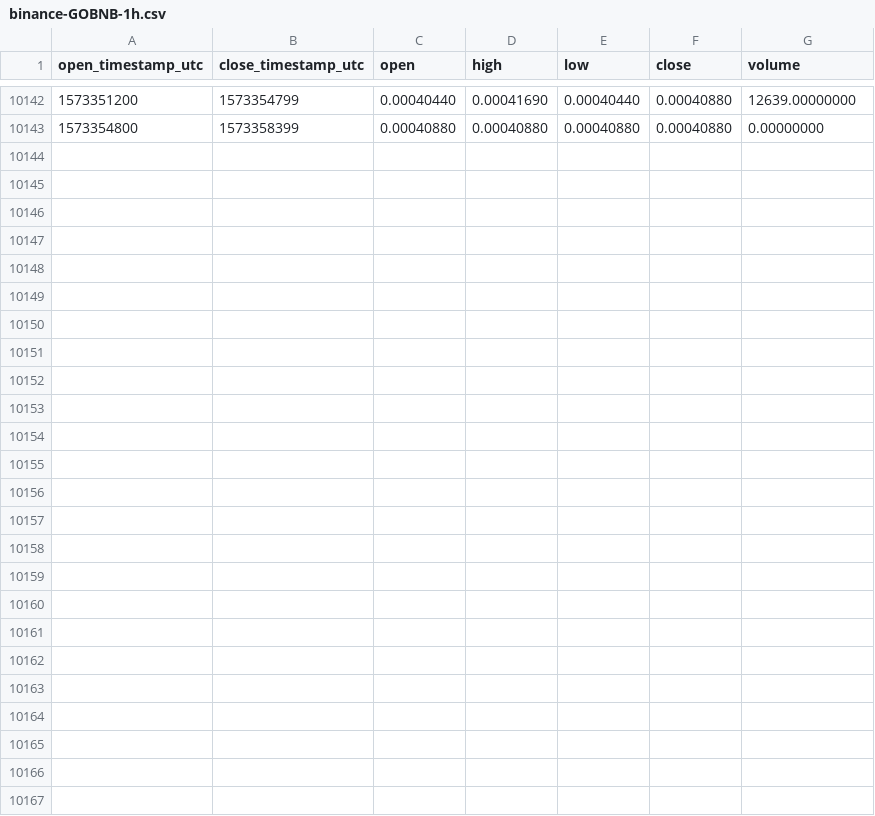
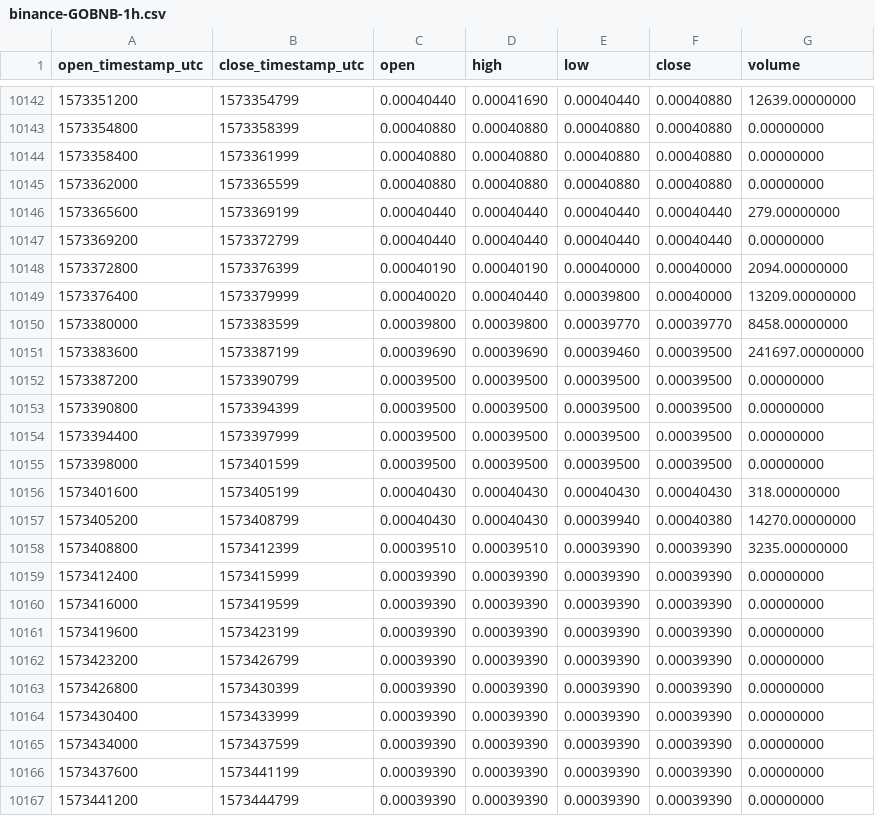
Before and after one commit to cryptobigbro/binance-GOBNB, a CSV file: binance-GOBNB-1h.csv, drawn as a sheet; only a part is shown, gaps mark what is left out.

Commit message:
Update OHLCV data.

```diff
--- a/binance-GOBNB-1h.csv
+++ b/binance-GOBNB-1h.csv
@@ -10143 +10143,25 @@ open_timestamp_utc,close_timestamp_utc,open,high,low,close,volume
 1573354800,1573358399,0.00040880,0.00040880,0.00040880,0.00040880,0.00000000
+1573358400,1573361999,0.00040880,0.00040880,0.00040880,0.00040880,0.00000000
+1573362000,1573365599,0.00040880,0.00040880,0.00040880,0.00040880,0.00000000
+1573365600,1573369199,0.00040440,0.00040440,0.00040440,0.00040440,279.00000000
+1573369200,1573372799,0.00040440,0.00040440,0.00040440,0.00040440,0.00000000
+1573372800,1573376399,0.00040190,0.00040190,0.00040000,0.00040000,2094.00000000
+1573376400,1573379999,0.00040020,0.00040440,0.00039800,0.00040000,13209.00000000
+1573380000,1573383599,0.00039800,0.00039800,0.00039770,0.00039770,8458.00000000
+1573383600,1573387199,0.00039690,0.00039690,0.00039460,0.00039500,241697.00000000
+1573387200,1573390799,0.00039500,0.00039500,0.00039500,0.00039500,0.00000000
+1573390800,1573394399,0.00039500,0.00039500,0.00039500,0.00039500,0.00000000
+1573394400,1573397999,0.00039500,0.00039500,0.00039500,0.00039500,0.00000000
+1573398000,1573401599,0.00039500,0.00039500,0.00039500,0.00039500,0.00000000
+1573401600,1573405199,0.00040430,0.00040430,0.00040430,0.00040430,318.00000000
+1573405200,1573408799,0.00040430,0.00040430,0.00039940,0.00040380,14270.00000000
+1573408800,1573412399,0.00039510,0.00039510,0.00039390,0.00039390,3235.00000000
+1573412400,1573415999,0.00039390,0.00039390,0.00039390,0.00039390,0.00000000
+1573416000,1573419599,0.00039390,0.00039390,0.00039390,0.00039390,0.00000000
+1573419600,1573423199,0.00039390,0.00039390,0.00039390,0.00039390,0.00000000
+1573423200,1573426799,0.00039390,0.00039390,0.00039390,0.00039390,0.00000000
+1573426800,1573430399,0.00039390,0.00039390,0.00039390,0.00039390,0.00000000
+1573430400,1573433999,0.00039390,0.00039390,0.00039390,0.00039390,0.00000000
+1573434000,1573437599,0.00039390,0.00039390,0.00039390,0.00039390,0.00000000
+1573437600,1573441199,0.00039390,0.00039390,0.00039390,0.00039390,0.00000000
+1573441200,1573444799,0.00039390,0.00039390,0.00039390,0.00039390,0.00000000
```
Also changed, not shown: binance-GOBNB-1d.csv.
